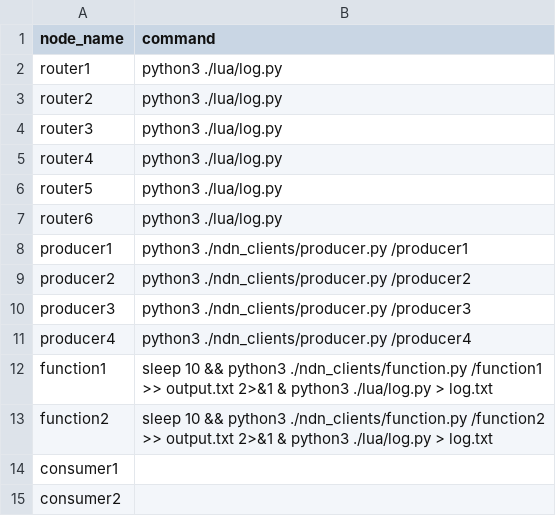
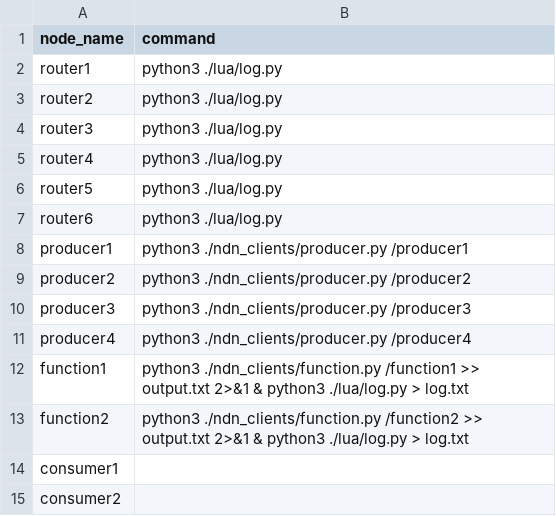
Before and after one commit to kobayashiharuto/NDN-network-generator, a CSV file: config/node_info.csv, drawn as a sheet.

```diff
--- a/config/node_info.csv
+++ b/config/node_info.csv
@@ -11,4 +11,4 @@ producer3,"python3 ./ndn_clients/producer.py /producer3"
 producer4,"python3 ./ndn_clients/producer.py /producer4"
-function1,"sleep 10 && python3 ./ndn_clients/function.py /function1  >> output.txt 2>&1 & python3 ./lua/log.py > log.txt"
-function2,"sleep 10 && python3 ./ndn_clients/function.py /function2  >> output.txt 2>&1 & python3 ./lua/log.py > log.txt"
+function1,"python3 ./ndn_clients/function.py /function1  >> output.txt 2>&1 & python3 ./lua/log.py > log.txt"
+function2,"python3 ./ndn_clients/function.py /function2  >> output.txt 2>&1 & python3 ./lua/log.py > log.txt"
 consumer1,""
```
Also changed, not shown: 4 other files.
